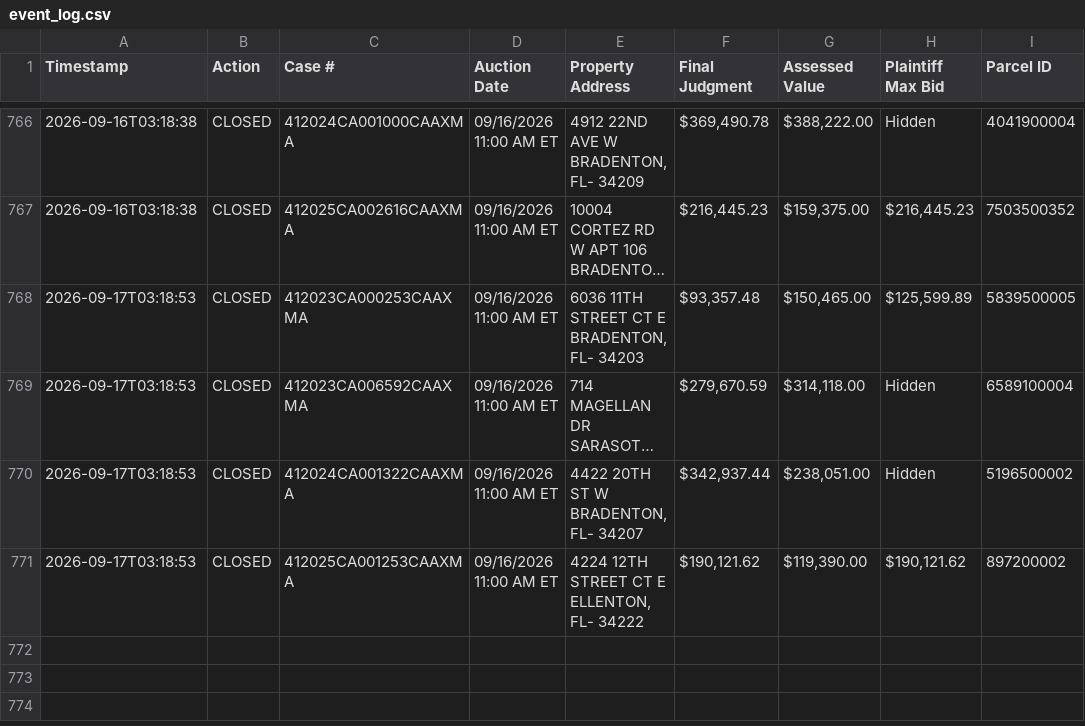
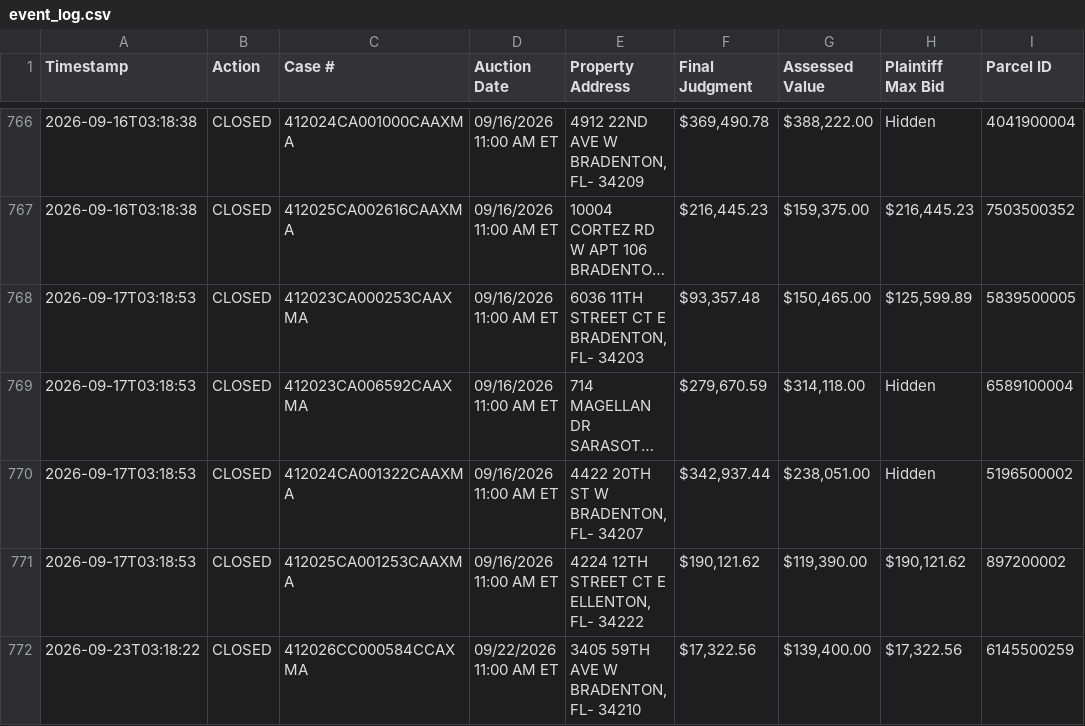
Before and after one commit to figlesias7/realforeclose-manatee, a CSV file: data/event_log.csv, drawn as a sheet; only a part is shown, gaps mark what is left out; long unchanged cells end in ….

```diff
--- a/data/event_log.csv
+++ b/data/event_log.csv
@@ -771 +771,2 @@ Timestamp,Action,Case #,Auction Date,Property Address,Final Judgment,Assessed Va
 2026-09-17T03:18:53,CLOSED,412025CA001253CAAXMA,09/16/2026 11:00 AM ET,"4224 12TH STREET CT E ELLENTON, FL- 34222","$190,121.62","$119,390.00","$190,121.62",897200002
+2026-09-23T03:18:22,CLOSED,412026CC000584CCAXMA,09/22/2026 11:00 AM ET,"3405 59TH AVE W BRADENTON, FL- 34210","$17,322.56","$139,400.00","$17,322.56",6145500259
```
Also changed, not shown: 3 other files.
